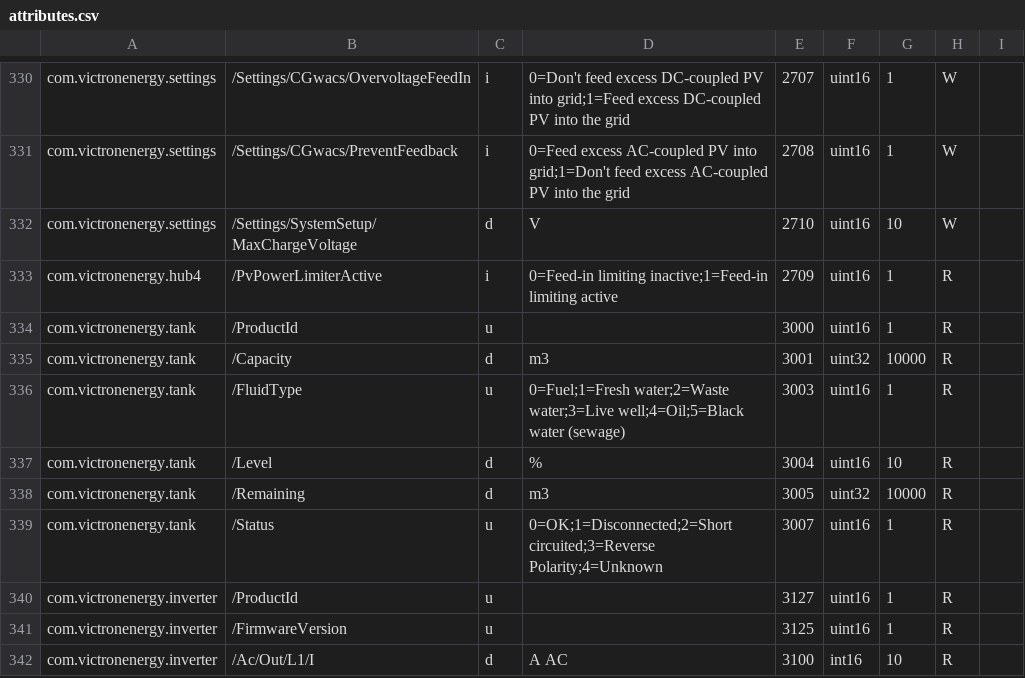
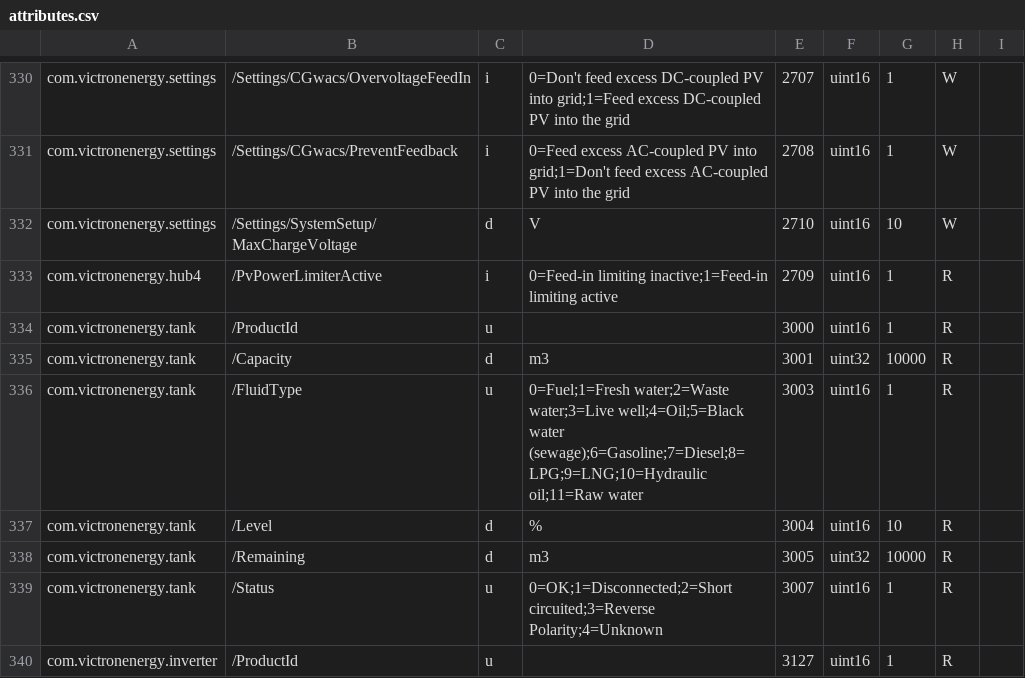
Before and after one commit to victronenergy/dbus_modbustcp, a CSV file: attributes.csv, drawn as a sheet; only a part is shown, gaps mark what is left out; the shorter side is filled out with more unchanged rows.

Commit message:
Add new tank types
https://github.com/victronenergy/venus/issues/958

```diff
--- a/attributes.csv
+++ b/attributes.csv
@@ -335,3 +335,3 @@ com.victronenergy.tank,/ProductId,u,,3000,uint16,1,R
 com.victronenergy.tank,/Capacity,d,m3,3001,uint32,10000,R
-com.victronenergy.tank,/FluidType,u,0=Fuel;1=Fresh water;2=Waste water;3=Live well;4=Oil;5=Black water (sewage),3003,uint16,1,R
+com.victronenergy.tank,/FluidType,u,0=Fuel;1=Fresh water;2=Waste water;3=Live well;4=Oil;5=Black water (sewage);6=Gasoline;7=Diesel;8=LPG;9=LNG;10=Hydraulic oil;11=Raw water,3003,uint16,1,R
 com.victronenergy.tank,/Level,d,%,3004,uint16,10,R
```
